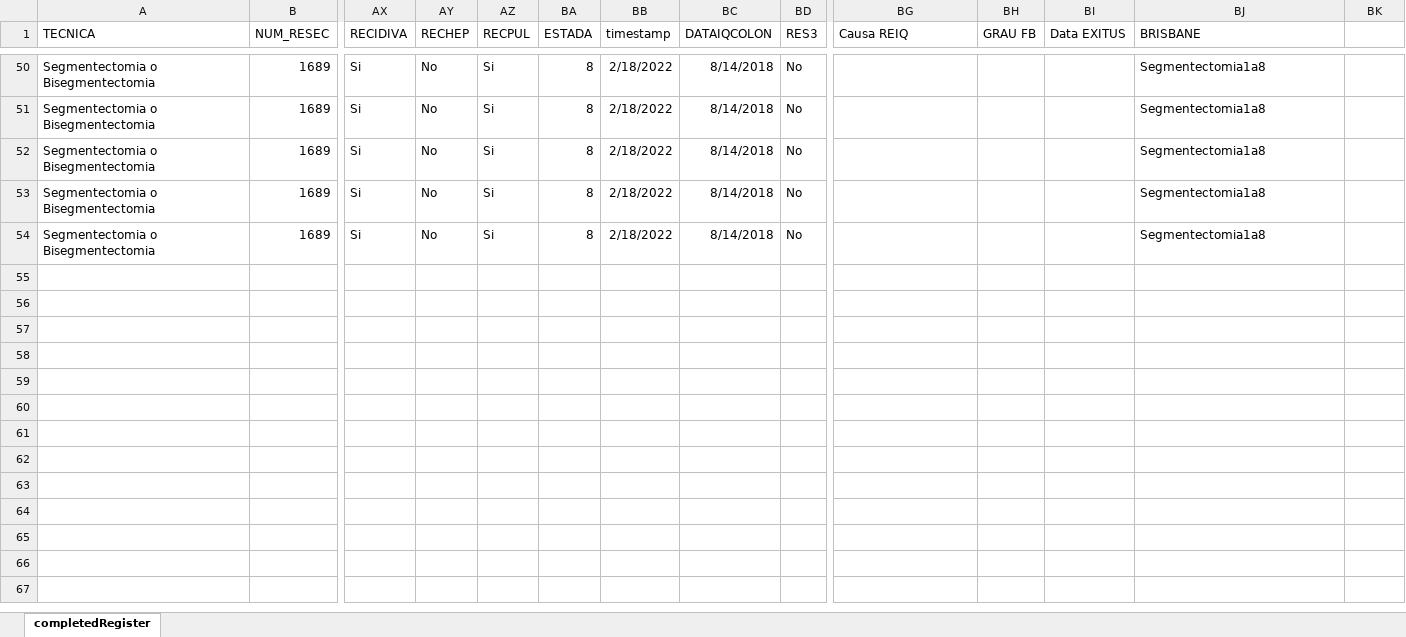
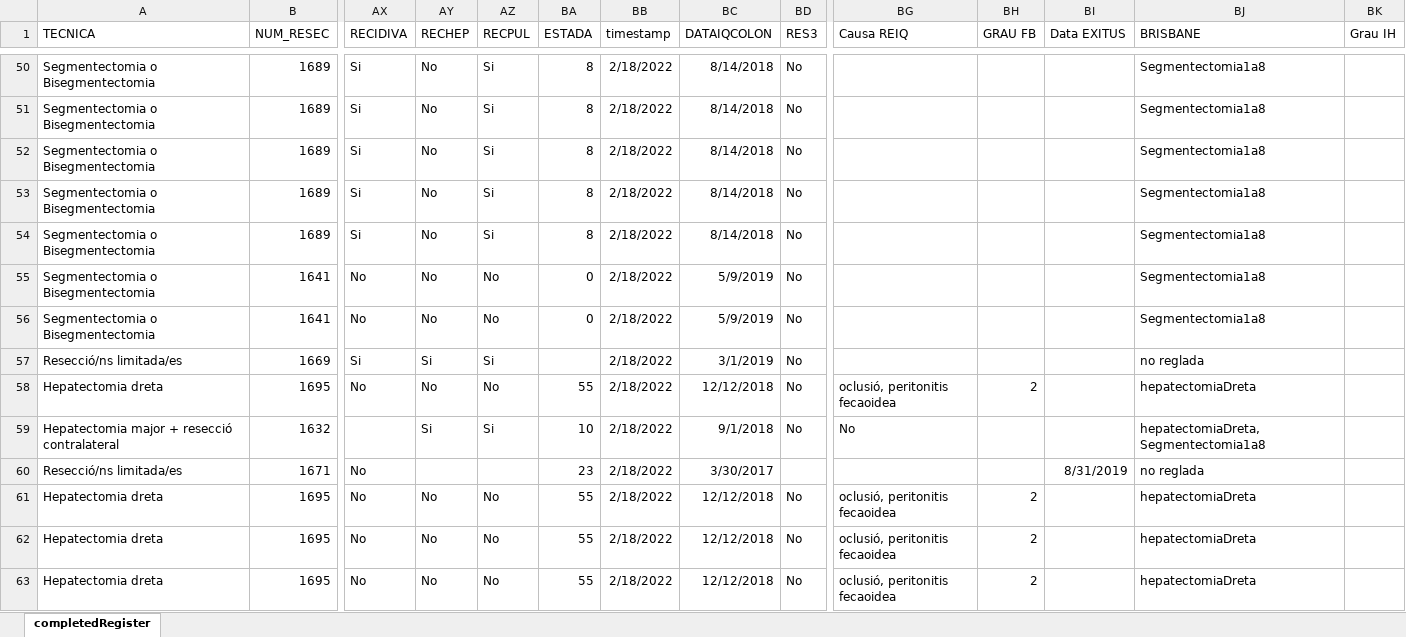
Before and after one commit to manel-castro/puppeteer, an Excel workbook: register/completedRegister.xlsx, sheet completedRegister, drawn as a sheet; only a part is shown, gaps mark what is left out; values as stored, in another font and other column widths than the file's, no borders; rows hold the shown columns only; the diff names each change by its address in the sheet, - before the commit and + after, or states it on an @@ line.

Commit message:
add default values for diagnostics

```diff
--- a/register/completedRegister.xlsx (sheet completedRegister)
+++ b/register/completedRegister.xlsx (sheet completedRegister)
-BK1: (empty)
+BK1: Grau IH
+row 55: Segmentectomia o Bisegmentectomia | 1641 | No | No | No | 0 | 2/18/2022 | 5/9/2019 | No |  |  |  | Segmentectomia1a8
+row 56: Segmentectomia o Bisegmentectomia | 1641 | No | No | No | 0 | 2/18/2022 | 5/9/2019 | No |  |  |  | Segmentectomia1a8
+row 57: Resecció/ns limitada/es | 1669 | Si | Si | Si |  | 2/18/2022 | 3/1/2019 | No |  |  |  | no reglada
+row 58: Hepatectomia dreta | 1695 | No | No | No | 55 | 2/18/2022 | 12/12/2018 | No | oclusió, peritonitis fecaoidea | 2 |  | hepatectomiaDreta
+row 59: Hepatectomia major + resecció contralateral | 1632 |  | Si | Si | 10 | 2/18/2022 | 9/1/2018 | No | No |  |  | hepatectomiaDreta,Segmentectomia1a8
+row 60: Resecció/ns limitada/es | 1671 | No |  |  | 23 | 2/18/2022 | 3/30/2017 |  |  |  | 8/31/2019 | no reglada
+row 61: Hepatectomia dreta | 1695 | No | No | No | 55 | 2/18/2022 | 12/12/2018 | No | oclusió, peritonitis fecaoidea | 2 |  | hepatectomiaDreta
+row 62: Hepatectomia dreta | 1695 | No | No | No | 55 | 2/18/2022 | 12/12/2018 | No | oclusió, peritonitis fecaoidea | 2 |  | hepatectomiaDreta
+row 63: Hepatectomia dreta | 1695 | No | No | No | 55 | 2/18/2022 | 12/12/2018 | No | oclusió, peritonitis fecaoidea | 2 |  | hepatectomiaDreta
```
Also changed, not shown: register/uncompletedRegister.xlsx, 3 other files.
